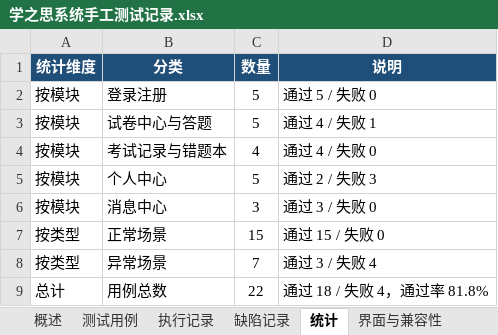
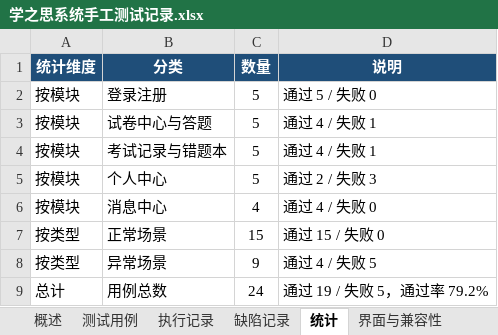
Before and after one commit to 245300/xzs-system-test-21, an Excel workbook: doc/学之思系统手工测试记录.xlsx, sheet 统计, drawn as a sheet; values as stored, in another font and other column widths than the file's, no borders; the diff names each change by its address in the sheet, - before the commit and + after, or states it on an @@ line.

```diff
--- a/doc/学之思系统手工测试记录.xlsx (sheet 统计)
+++ b/doc/学之思系统手工测试记录.xlsx (sheet 统计)
-C4 (数量): 4
+C4 (数量): 5
-D4 (说明): 通过 4 / 失败 0
+D4 (说明): 通过 4 / 失败 1
-C6 (数量): 3
+C6 (数量): 4
-D6 (说明): 通过 3 / 失败 0
+D6 (说明): 通过 4 / 失败 0
-C8 (数量): 7
+C8 (数量): 9
-D8 (说明): 通过 3 / 失败 4
+D8 (说明): 通过 4 / 失败 5
-C9 (数量): 22
+C9 (数量): 24
-D9 (说明): 通过 18 / 失败 4，通过率 81.8%
+D9 (说明): 通过 19 / 失败 5，通过率 79.2%
```
Also changed, not shown: sheet 测试用例, sheet 执行记录, sheet 缺陷记录, sheet 截图说明, sheet 概述, charts or pictures, 8 other files.
